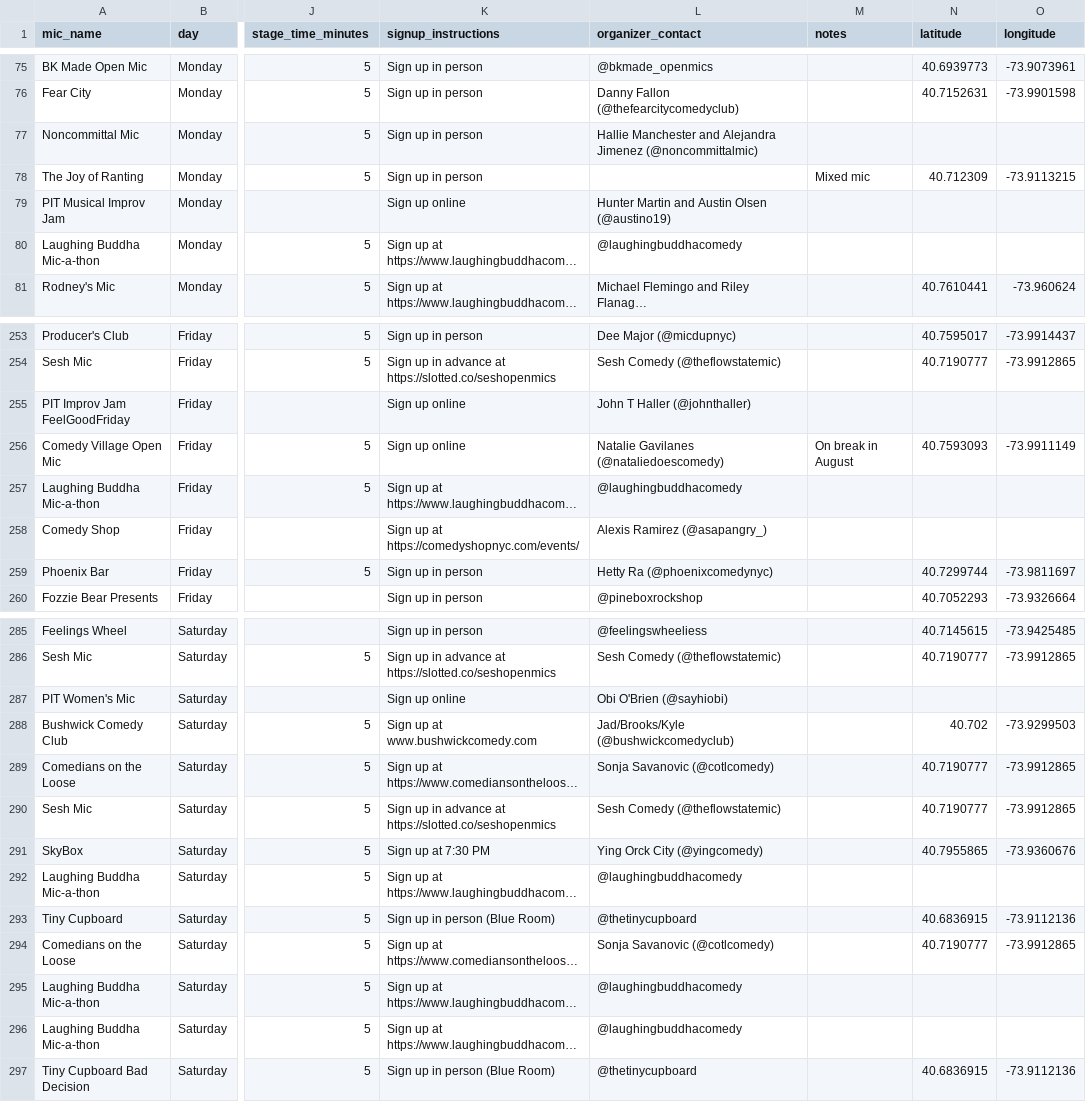
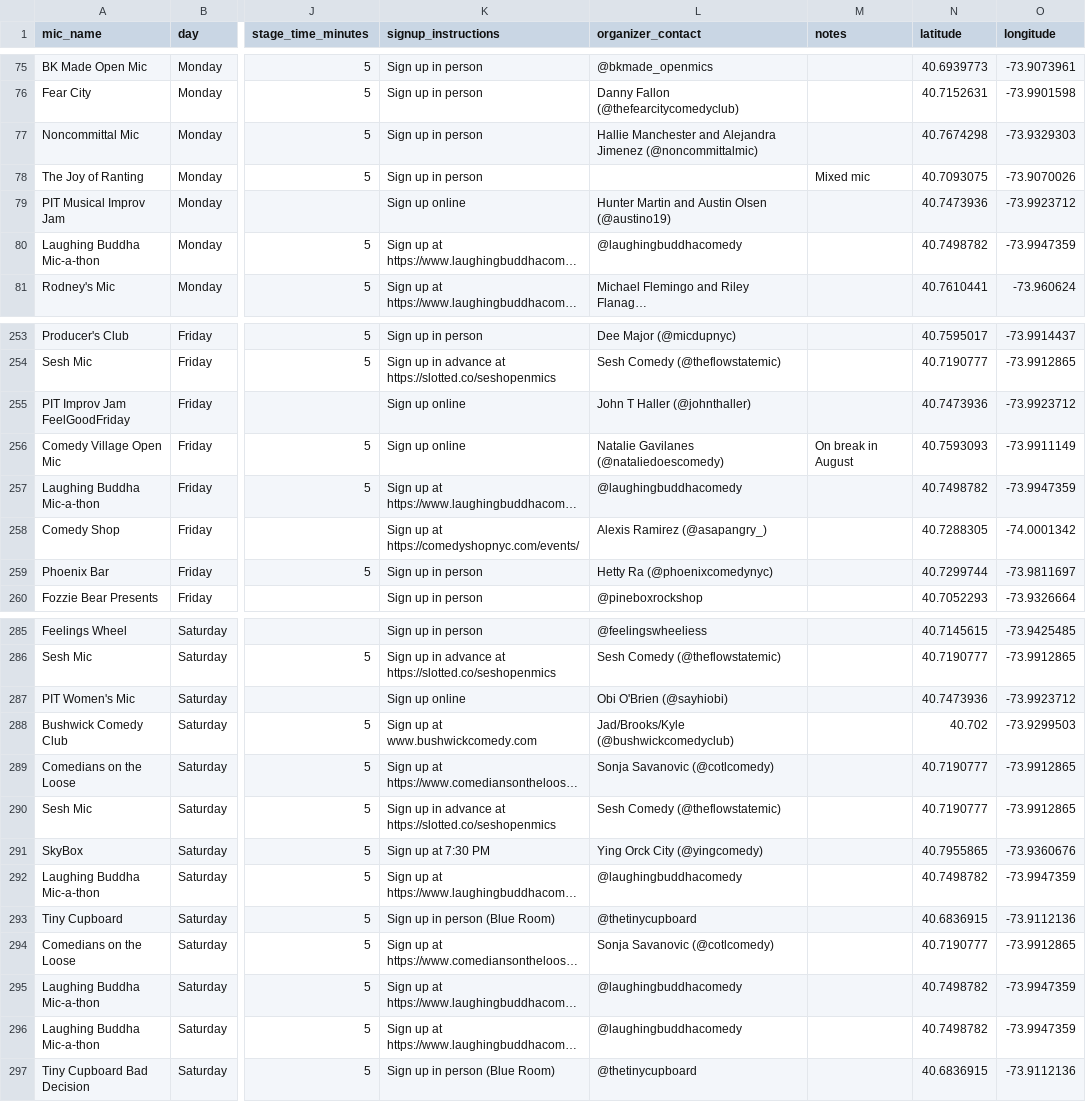
Before and after one commit to japper2277/micmap, a CSV file: api/mics-geocoded.csv, drawn as a sheet; only a part is shown, gaps mark what is left out; long unchanged cells end in …; the diff covers the shown part only; the diff names each change by its address in the sheet, - before the commit and + after, or states it on an @@ line.

```diff
--- a/api/mics-geocoded.csv
+++ b/api/mics-geocoded.csv
-N77 (latitude): (empty)
+N77 (latitude): 40.7674298
-O77 (longitude): (empty)
+O77 (longitude): -73.9329303
-N78 (latitude): 40.712309
+N78 (latitude): 40.7093075
-O78 (longitude): -73.9113215
+O78 (longitude): -73.9070026
-N79 (latitude): (empty)
+N79 (latitude): 40.7473936
-O79 (longitude): (empty)
+O79 (longitude): -73.9923712
-N80 (latitude): (empty)
+N80 (latitude): 40.7498782
-O80 (longitude): (empty)
+O80 (longitude): -73.9947359
-N255 (latitude): (empty)
+N255 (latitude): 40.7473936
-O255 (longitude): (empty)
+O255 (longitude): -73.9923712
-N257 (latitude): (empty)
+N257 (latitude): 40.7498782
-O257 (longitude): (empty)
+O257 (longitude): -73.9947359
-N258 (latitude): (empty)
+N258 (latitude): 40.7288305
-O258 (longitude): (empty)
+O258 (longitude): -74.0001342
-N287 (latitude): (empty)
+N287 (latitude): 40.7473936
-O287 (longitude): (empty)
+O287 (longitude): -73.9923712
-N292 (latitude): (empty)
+N292 (latitude): 40.7498782
-O292 (longitude): (empty)
+O292 (longitude): -73.9947359
-N295:N296 (latitude): (empty)
+N295:N296 (latitude): 40.7498782
-O295:O296 (longitude): (empty)
+O295:O296 (longitude): -73.9947359
```
Also changed, not shown: 71 edited cells elsewhere in this file, 2 other files.
